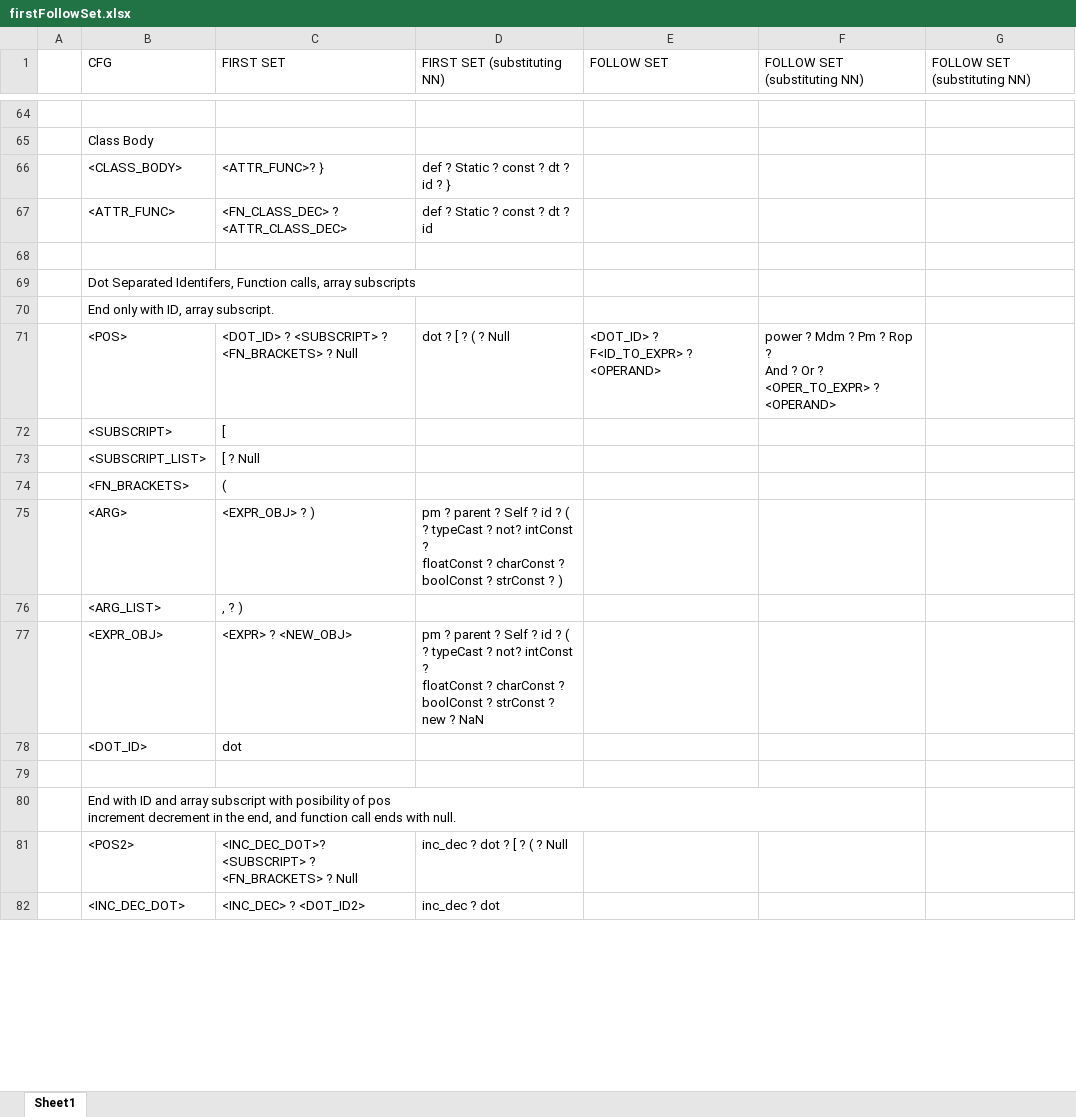
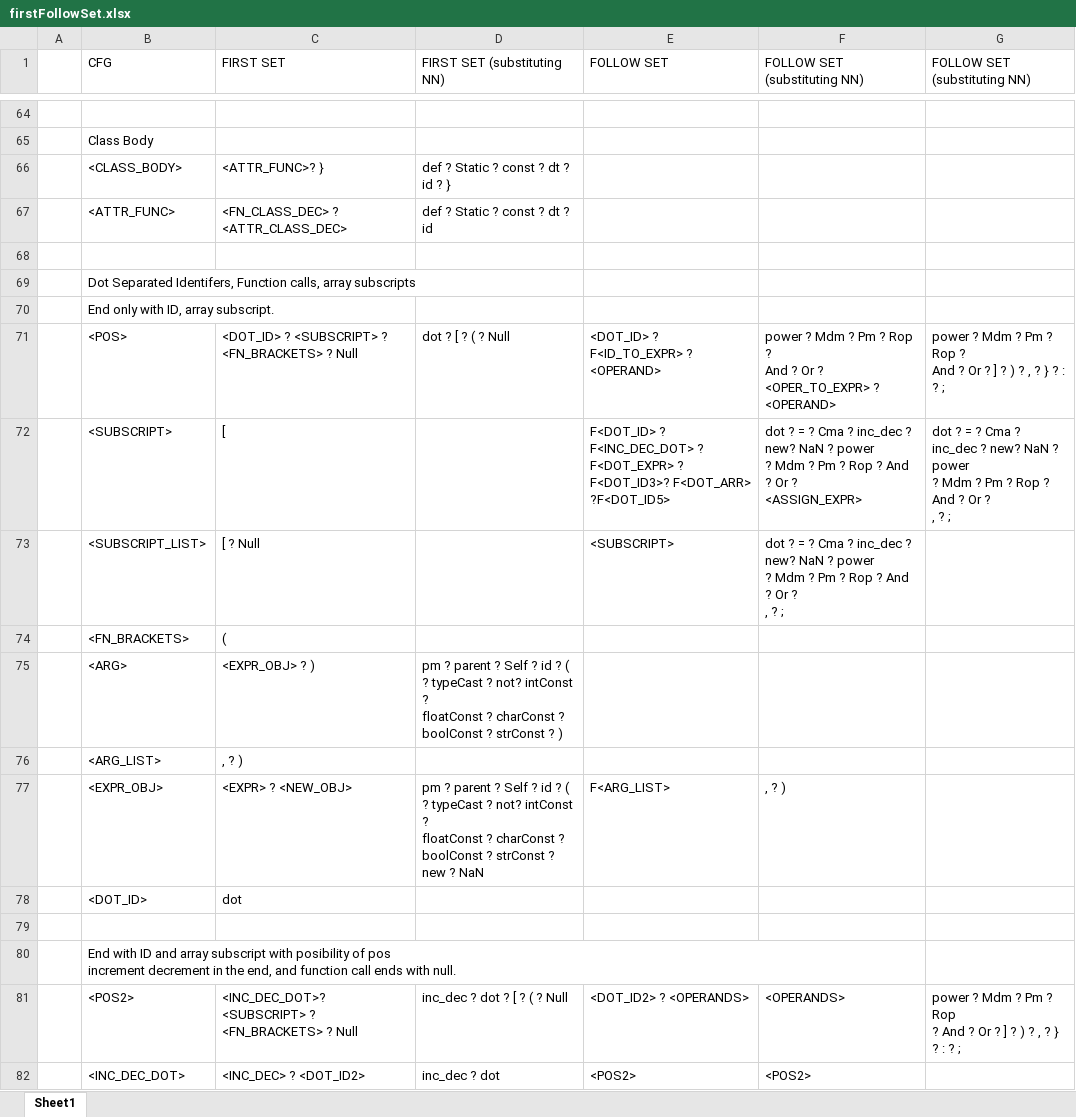
Before and after one commit to umar-anzar/Front-End-Compiler-Project, an Excel workbook: New Language/Syntax Analyze Phase/FirstFollowSet/firstFollowSet.xlsx, sheet Sheet1, drawn as a sheet; only a part is shown, gaps mark what is left out; values as stored, in another font and other column widths than the file's, no cell formats; ↵ is a line break in a cell; the diff covers the shown part only; the diff names each change by its address in the sheet, - before the commit and + after, or states it on an @@ line.

```diff
--- a/New Language/Syntax Analyze Phase/FirstFollowSet/firstFollowSet.xlsx (sheet Sheet1)
+++ b/New Language/Syntax Analyze Phase/FirstFollowSet/firstFollowSet.xlsx (sheet Sheet1)
-G71 (FOLLOW SET (substituting NN)): (empty)
+G71 (FOLLOW SET (substituting NN)): power ? Mdm ? Pm ? Rop ? ↵ And ? Or ? ] ? ) ? , ? } ? : ? ;
-E72 (FOLLOW SET): (empty)
+E72 (FOLLOW SET): F<DOT_ID> ? F<INC_DEC_DOT> ? F<DOT_EXPR> ? ↵ F<DOT_ID3>? F<DOT_ARR> ?F<DOT_ID5>
-F72 (FOLLOW SET (substituting NN)): (empty)
+F72 (FOLLOW SET (substituting NN)): dot ? = ? Cma ? inc_dec ? new? NaN ? power ↵ ? Mdm ? Pm ? Rop ? And ? Or ? ↵ <ASSIGN_EXPR>
-G72 (FOLLOW SET (substituting NN)): (empty)
+G72 (FOLLOW SET (substituting NN)): dot ? = ? Cma ? inc_dec ? new? NaN ? power ↵ ? Mdm ? Pm ? Rop ? And ? Or ? ↵ , ? ;
-E73 (FOLLOW SET): (empty)
+E73 (FOLLOW SET): <SUBSCRIPT>
-F73 (FOLLOW SET (substituting NN)): (empty)
+F73 (FOLLOW SET (substituting NN)): dot ? = ? Cma ? inc_dec ? new? NaN ? power ↵ ? Mdm ? Pm ? Rop ? And ? Or ? ↵ , ? ;
-E77 (FOLLOW SET): (empty)
+E77 (FOLLOW SET): F<ARG_LIST>
-F77 (FOLLOW SET (substituting NN)): (empty)
+F77 (FOLLOW SET (substituting NN)): , ? )
-E81 (FOLLOW SET): (empty)
+E81 (FOLLOW SET): <DOT_ID2> ? <OPERANDS>
-F81 (FOLLOW SET (substituting NN)): (empty)
+F81 (FOLLOW SET (substituting NN)): <OPERANDS>
-G81 (FOLLOW SET (substituting NN)): (empty)
+G81 (FOLLOW SET (substituting NN)): power ? Mdm ? Pm ? Rop ↵ ? And ? Or ? ] ? ) ? , ? } ? : ? ;
-E82 (FOLLOW SET): (empty)
+E82 (FOLLOW SET): <POS2>
-F82 (FOLLOW SET (substituting NN)): (empty)
+F82 (FOLLOW SET (substituting NN)): <POS2>
```
Also changed, not shown: 62 edited cells elsewhere in this sheet, cell formats, 1 other file.
